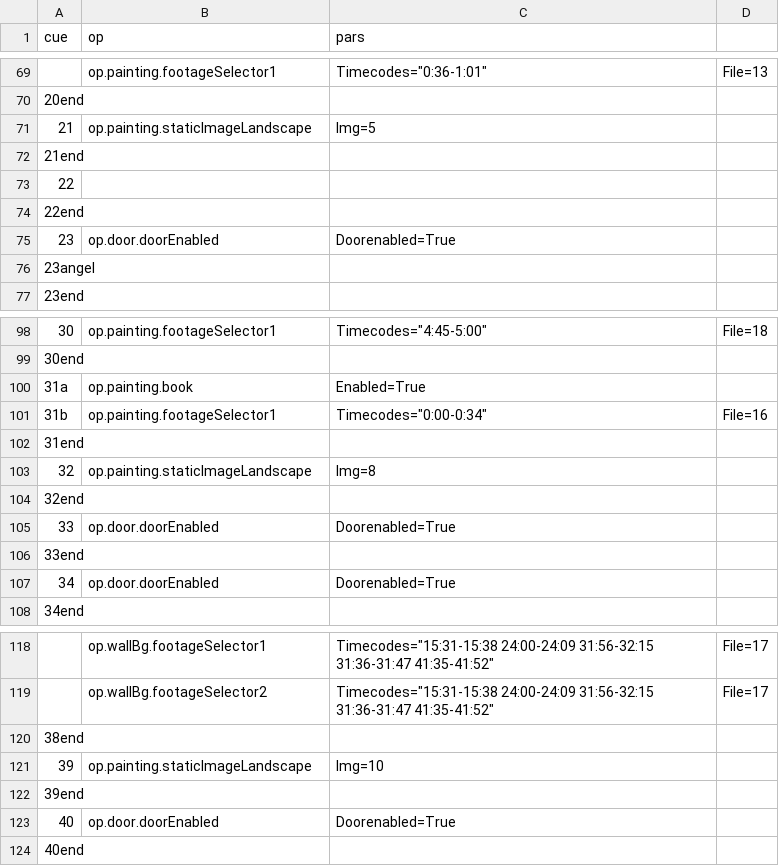
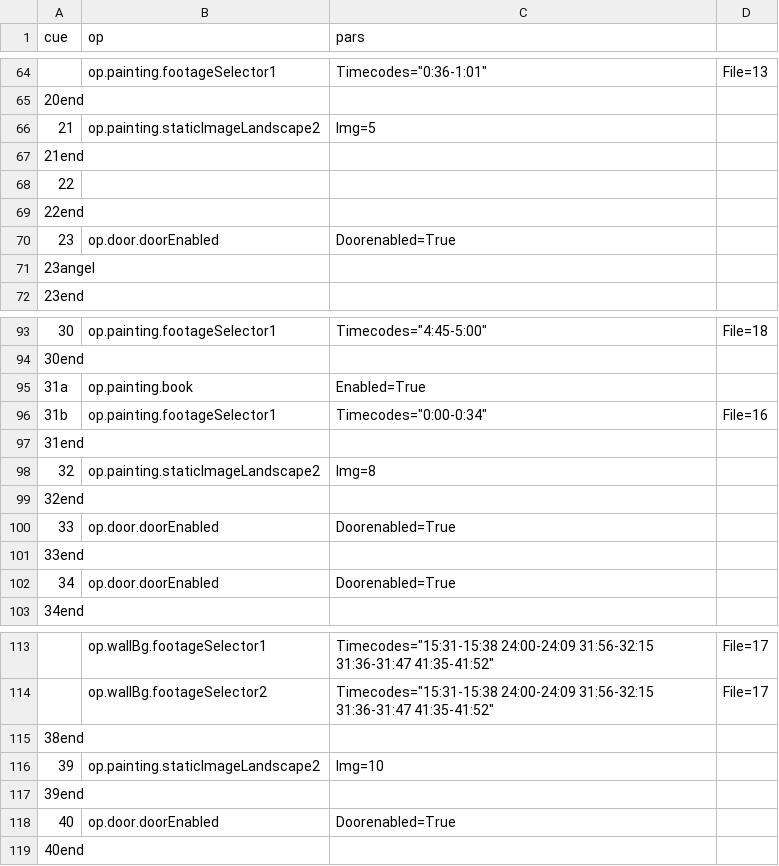
Before and after one commit to edeetee/an-inspector-calls, a CSV file: cues.csv, drawn as a sheet; only a part is shown, gaps mark what is left out; the diff covers the shown part only.

```diff
--- a/cues.csv
+++ b/cues.csv
@@ -70,3 +65,3 @@
 "20end",,,
-"21","op.painting.staticImageLandscape","Img=5",
+"21","op.painting.staticImageLandscape2","Img=5",
 "21end",,,
@@ -102,3 +97,3 @@
 "31end",,,
-"32","op.painting.staticImageLandscape","Img=8",
+"32","op.painting.staticImageLandscape2","Img=8",
 "32end",,,
@@ -120,3 +115,3 @@
 "38end",,,
-"39","op.painting.staticImageLandscape","Img=10",
+"39","op.painting.staticImageLandscape2","Img=10",
 "39end",,,
```
Also changed, not shown: 5 added rows, 10 removed rows and 12 edited cells elsewhere in this file, 12 other files.
